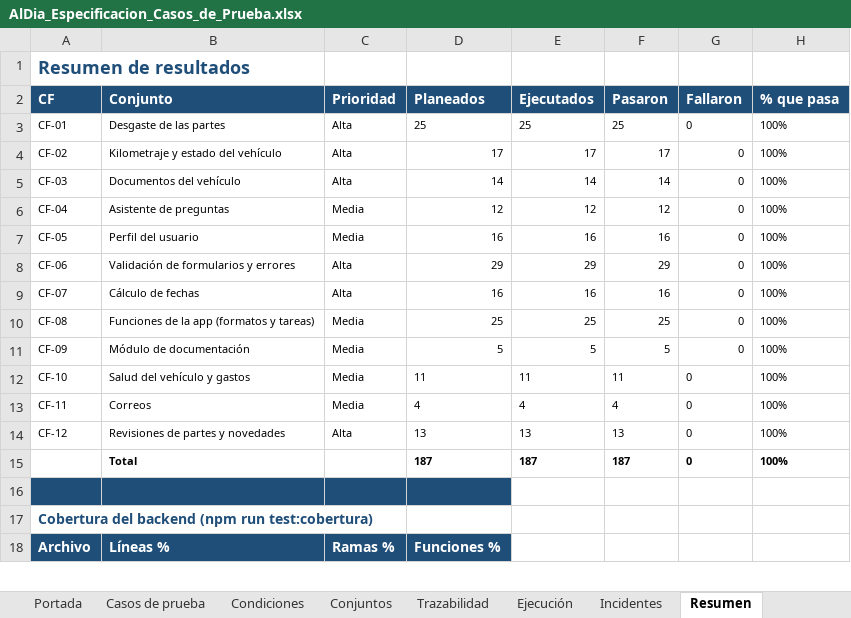
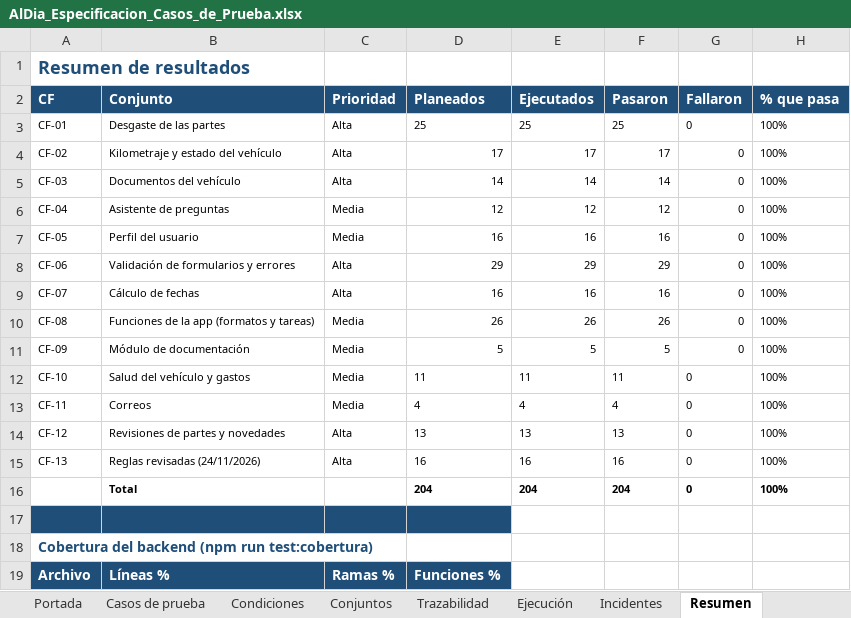
Before and after one commit to santiagohigueraorj12-dev/AlDia_PY, an Excel workbook: docs/pruebas/AlDia_Especificacion_Casos_de_Prueba.xlsx, sheet Resumen, drawn as a sheet; only a part is shown; values as stored, in another font and other column widths than the file's, no borders; removed rows and columns are numbered as before the commit, all else as after; the diff names each change by its address in the sheet, - before the commit and + after, or states it on an @@ line.

Commit message:
Lógica de negocio revisada (tipo de moto y cilindraje, motos de hasta 125 cc sin impuesto, placa según el tipo, km según las lecturas, tope y fecha sugerida al renovar, daño que no deja usar el vehículo, transferencia de vehículos), más azul del logo y documentos al día

```diff
--- a/docs/pruebas/AlDia_Especificacion_Casos_de_Prueba.xlsx (sheet Resumen)
+++ b/docs/pruebas/AlDia_Especificacion_Casos_de_Prueba.xlsx (sheet Resumen)
-D10 (Planeados): 25
+D10 (Planeados): 26
-E10 (Ejecutados): 25
+E10 (Ejecutados): 26
-F10 (Pasaron): 25
+F10 (Pasaron): 26
-row 15:  | Total |  | 187 | 187 | 187 | 0 | 100%
+row 15: CF-13 | Reglas revisadas (24/11/2026) | Alta | 16 | 16 | 16 | 0 | 100%
+row 16:  | Total |  | 204 | 204 | 204 | 0 | 100%
```
Also changed, not shown: sheet Casos de prueba, sheet Condiciones, sheet Trazabilidad, sheet Conjuntos, sheet Portada, sheet Ejecución, 43 other files.
